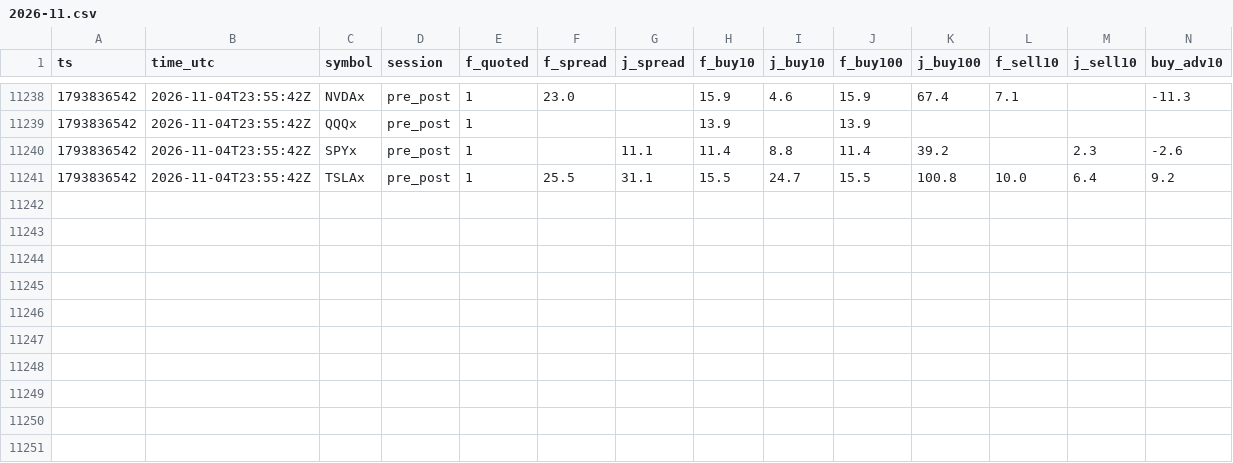
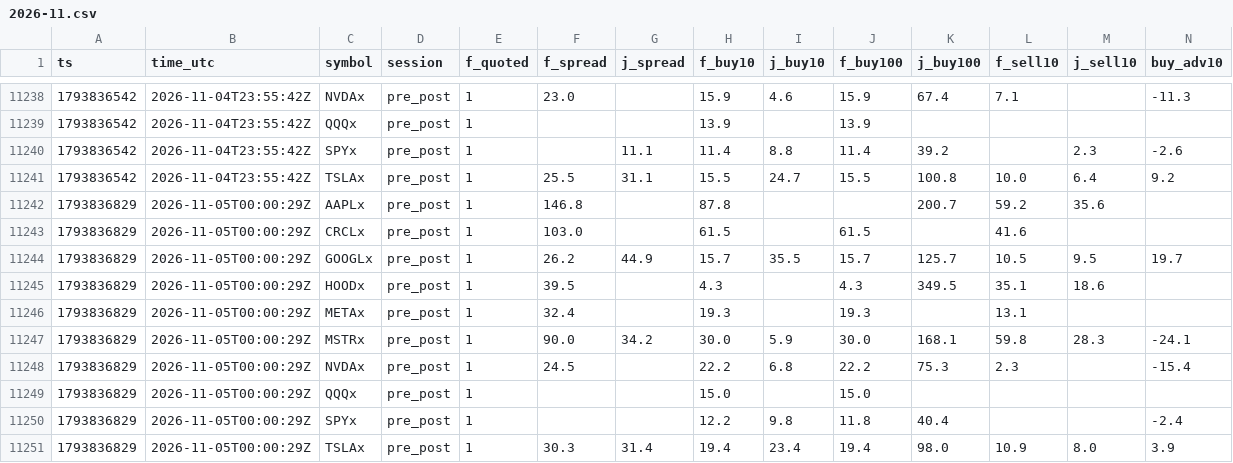
Before and after one commit to 0xj855/mantle-liquidity-monitor, a CSV file: venue/2026-11.csv, drawn as a sheet; only a part is shown, gaps mark what is left out; rows hold the shown columns only; the diff names each change by its address in the sheet, - before the commit and + after, or states it on an @@ line.

```diff
--- a/venue/2026-11.csv
+++ b/venue/2026-11.csv
+row 11242: 1793836829 | 2026-11-05T00:00:29Z | AAPLx | pre_post | 1 | 146.8 |  | 87.8 |  |  | 200.7 | 59.2 | 35.6
+row 11243: 1793836829 | 2026-11-05T00:00:29Z | CRCLx | pre_post | 1 | 103.0 |  | 61.5 |  | 61.5 |  | 41.6
+row 11244: 1793836829 | 2026-11-05T00:00:29Z | GOOGLx | pre_post | 1 | 26.2 | 44.9 | 15.7 | 35.5 | 15.7 | 125.7 | 10.5 | 9.5 | 19.7
+row 11245: 1793836829 | 2026-11-05T00:00:29Z | HOODx | pre_post | 1 | 39.5 |  | 4.3 |  | 4.3 | 349.5 | 35.1 | 18.6
+row 11246: 1793836829 | 2026-11-05T00:00:29Z | METAx | pre_post | 1 | 32.4 |  | 19.3 |  | 19.3 |  | 13.1
+row 11247: 1793836829 | 2026-11-05T00:00:29Z | MSTRx | pre_post | 1 | 90.0 | 34.2 | 30.0 | 5.9 | 30.0 | 168.1 | 59.8 | 28.3 | -24.1
+row 11248: 1793836829 | 2026-11-05T00:00:29Z | NVDAx | pre_post | 1 | 24.5 |  | 22.2 | 6.8 | 22.2 | 75.3 | 2.3 |  | -15.4
+row 11249: 1793836829 | 2026-11-05T00:00:29Z | QQQx | pre_post | 1 |  |  | 15.0 |  | 15.0
+row 11250: 1793836829 | 2026-11-05T00:00:29Z | SPYx | pre_post | 1 |  |  | 12.2 | 9.8 | 11.8 | 40.4 |  |  | -2.4
+row 11251: 1793836829 | 2026-11-05T00:00:29Z | TSLAx | pre_post | 1 | 30.3 | 31.4 | 19.4 | 23.4 | 19.4 | 98.0 | 10.9 | 8.0 | 3.9
```
Also changed, not shown: 1 other file.
